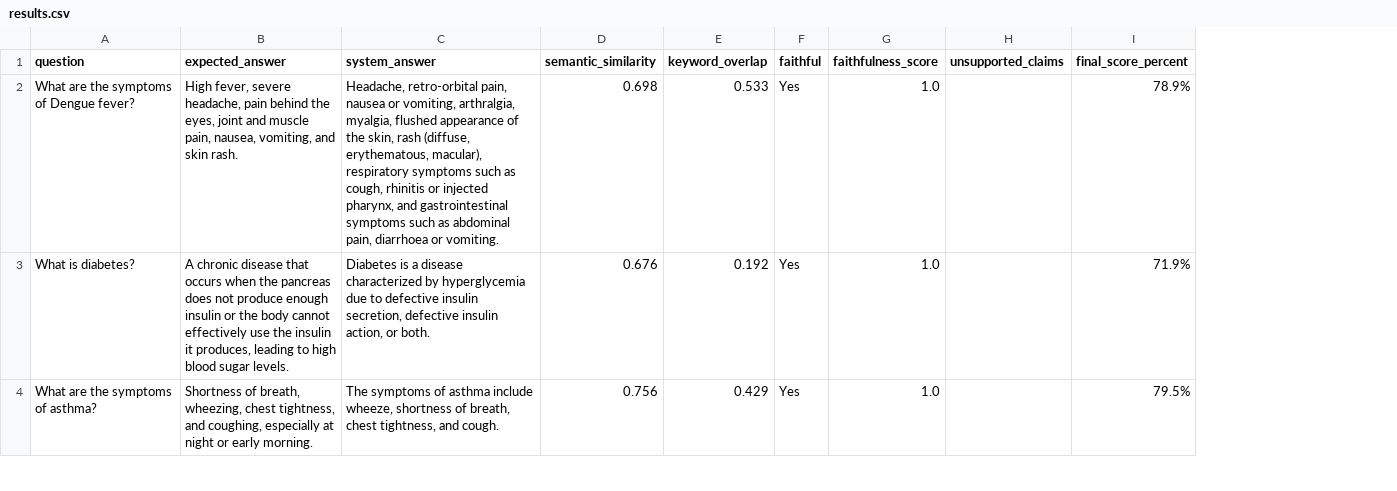
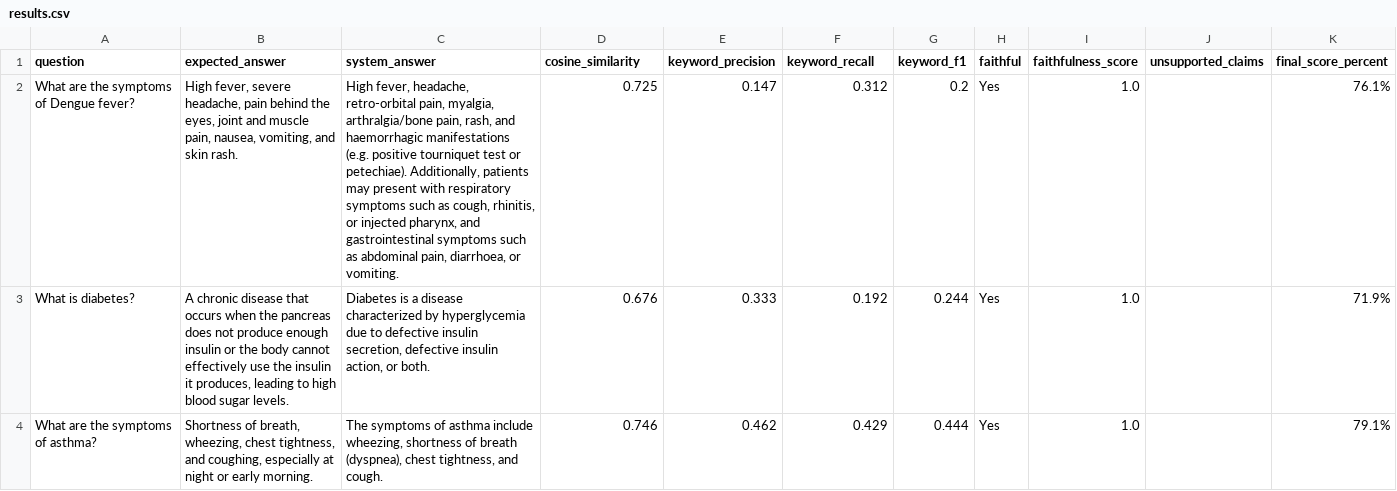
Before and after one commit to BuddhiDihansa/diseases-rag-chatbot-DS205.3-coursework, a CSV file: evaluation/results.csv, drawn as a sheet; only a part is shown; addresses are those after the commit; the diff covers the shown part only; the diff names each change by its address in the sheet, - before the commit and + after, or states it on an @@ line.

Commit message:
new evaluation

```diff
--- a/evaluation/results.csv
+++ b/evaluation/results.csv
+column E (keyword_precision), rows 2-4: 0.147 | 0.333 | 0.462
+column G (keyword_f1), rows 2-4: 0.2 | 0.244 | 0.444
-D1: semantic_similarity
+D1: cosine_similarity
-F1: keyword_overlap
+F1: keyword_recall
-C2 (system_answer): Headache, retro-orbital pain, nausea or vomiting, arthralgia, myalgia, flushed appearance of the skin, rash (diffuse, erythematous, macular), respiratory symptoms such as cough, rhinitis or injected pharynx, and gastrointestinal symptoms such as abdominal pain, diarrhoea or vomiting.
+C2 (system_answer): High fever, headache, retro-orbital pain, myalgia, arthralgia/bone pain, rash, and haemorrhagic manifestations (e.g. positive tourniquet test or petechiae). Additionally, patients may present with respiratory symptoms such as cough, rhinitis, or injected pharynx, and gastrointestinal symptoms such as abdominal pain, diarrhoea, or vomiting.
-D2 (cosine_similarity): 0.698
+D2 (cosine_similarity): 0.725
-F2 (keyword_recall): 0.533
+F2 (keyword_recall): 0.312
-K2 (final_score_percent): 78.9%
+K2 (final_score_percent): 76.1%
-C4 (system_answer): …asthma include wheeze, shortness of breath, chest tightness,…
+C4 (system_answer): …asthma include wheezing, shortness of breath (dyspnea), chest tightness,…
-D4 (cosine_similarity): 0.756
+D4 (cosine_similarity): 0.746
-K4 (final_score_percent): 79.5%
+K4 (final_score_percent): 79.1%
```
Also changed, not shown: 22 edited cells elsewhere in this file, 11 other files.
